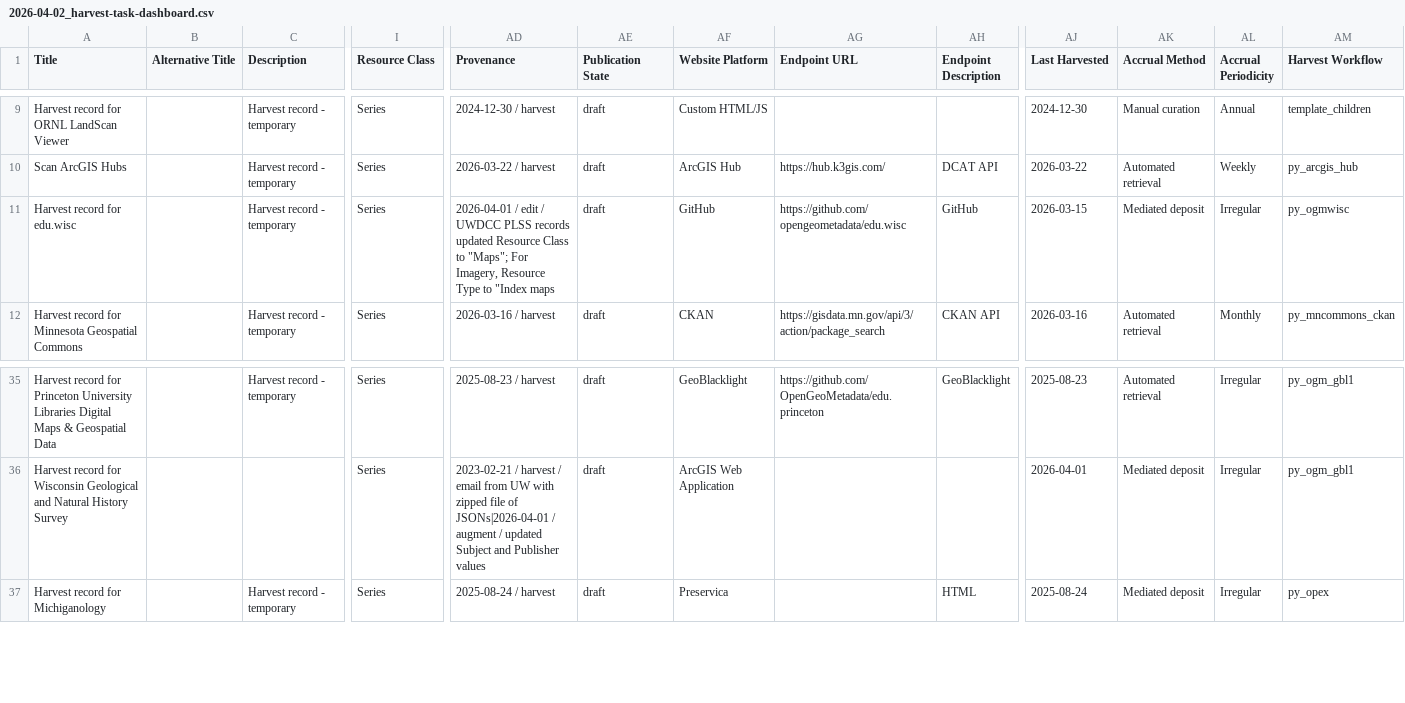
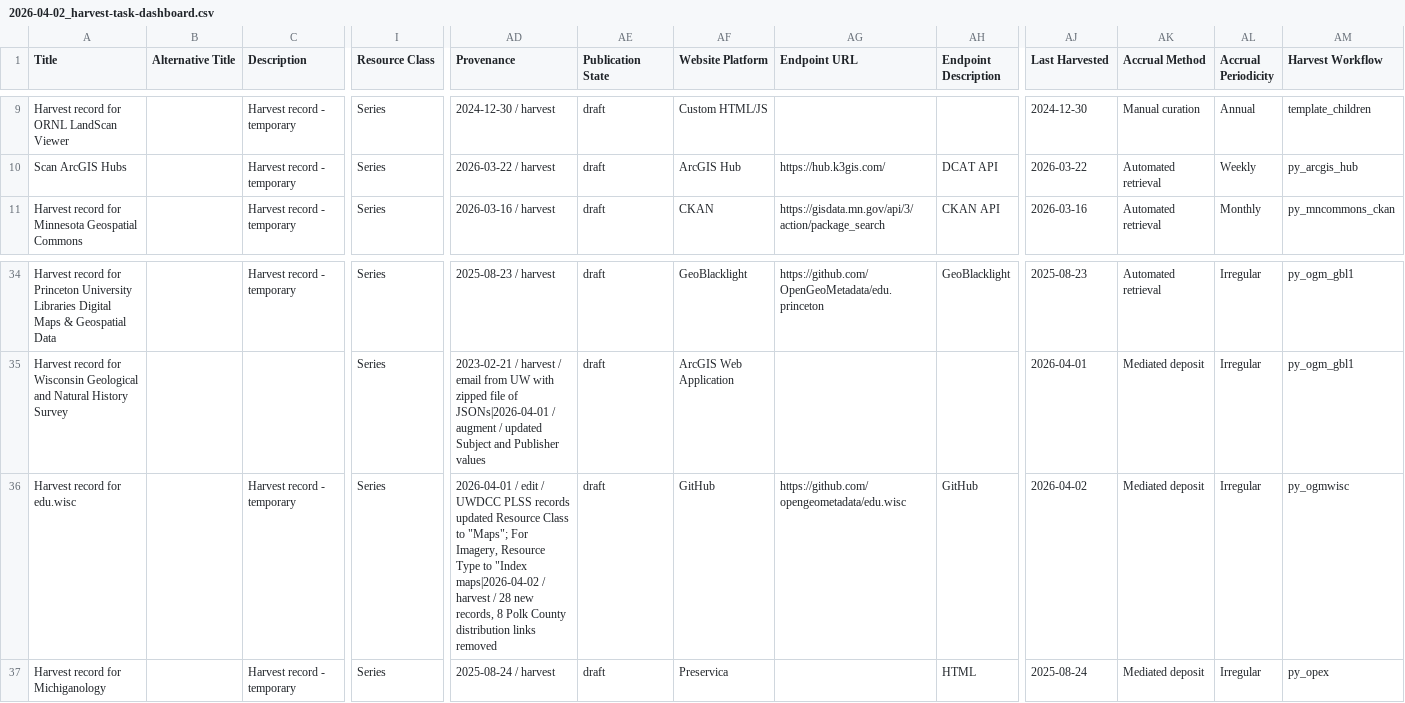
Before and after one commit to geobtaa/harvest-operations, a CSV file: reports/2026-04-02_harvest-task-dashboard.csv, drawn as a sheet; only a part is shown, gaps mark what is left out; removed rows and columns are numbered as before the commit, all else as after; rows hold the shown columns only; the diff names each change by its address in the sheet, - before the commit and + after, or states it on an @@ line.

Commit message:
report update

```diff
--- a/reports/2026-04-02_harvest-task-dashboard.csv
+++ b/reports/2026-04-02_harvest-task-dashboard.csv
-row 11: Harvest record for edu.wisc |  | Harvest record - temporary | Series | 2026-04-01 / edit / UWDCC PLSS records updated Resource Class to "Maps"; For Imagery, Resource Type to "Index maps | draft | GitHub | https://github.com/opengeometadata/edu.wisc | GitHub | 2026-03-15 | Mediated deposit | Irregular | py_ogmwisc
+row 36: Harvest record for edu.wisc |  | Harvest record - temporary | Series | 2026-04-01 / edit / UWDCC PLSS records updated Resource Class to "Maps"; For Imagery, Resource Type to "Index maps|2026-04-02 / harvest / 28 new records, 8 Polk County distribution links removed | draft | GitHub | https://github.com/opengeometadata/edu.wisc | GitHub | 2026-04-02 | Mediated deposit | Irregular | py_ogmwisc
```
Also changed, not shown: 8 other files.
